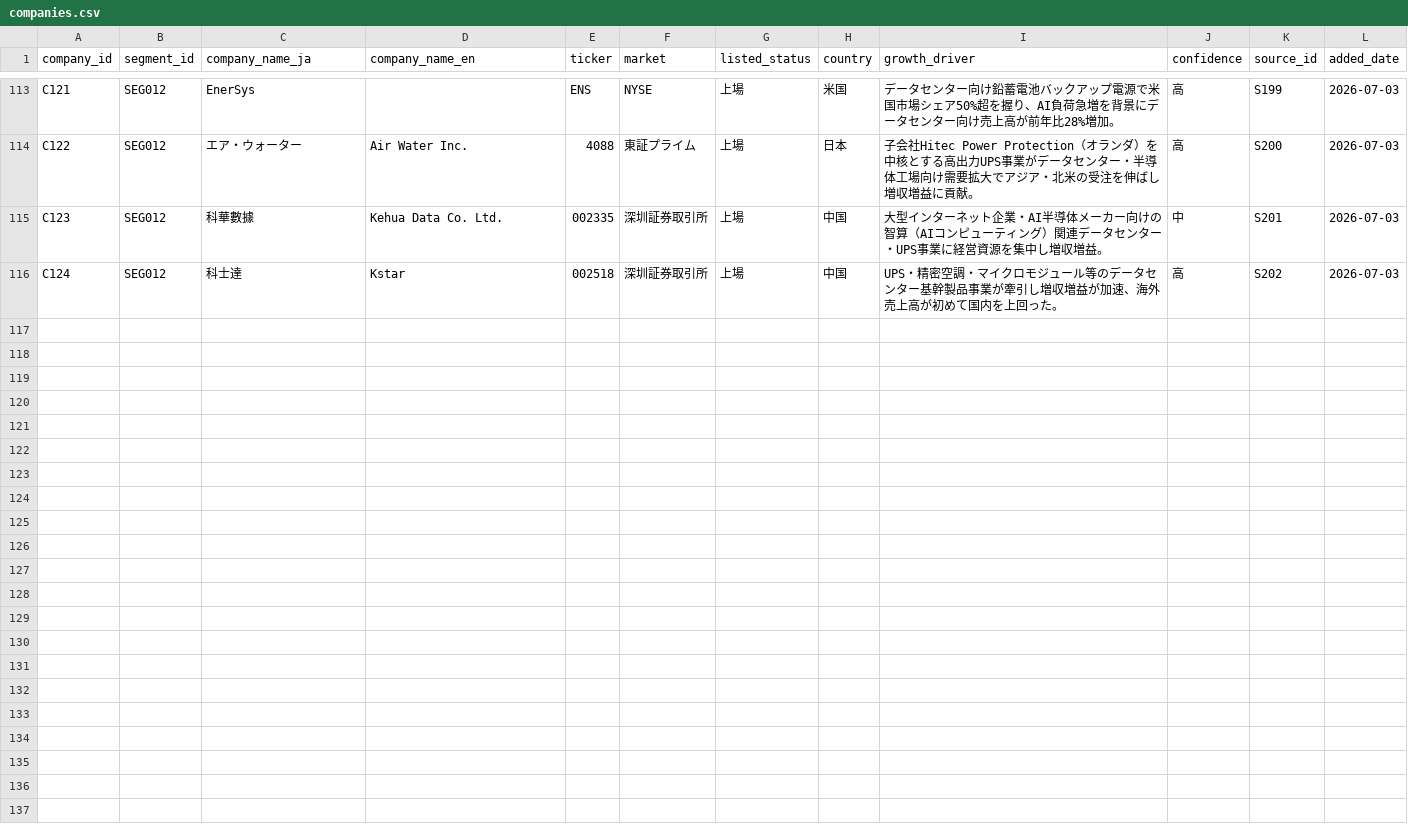
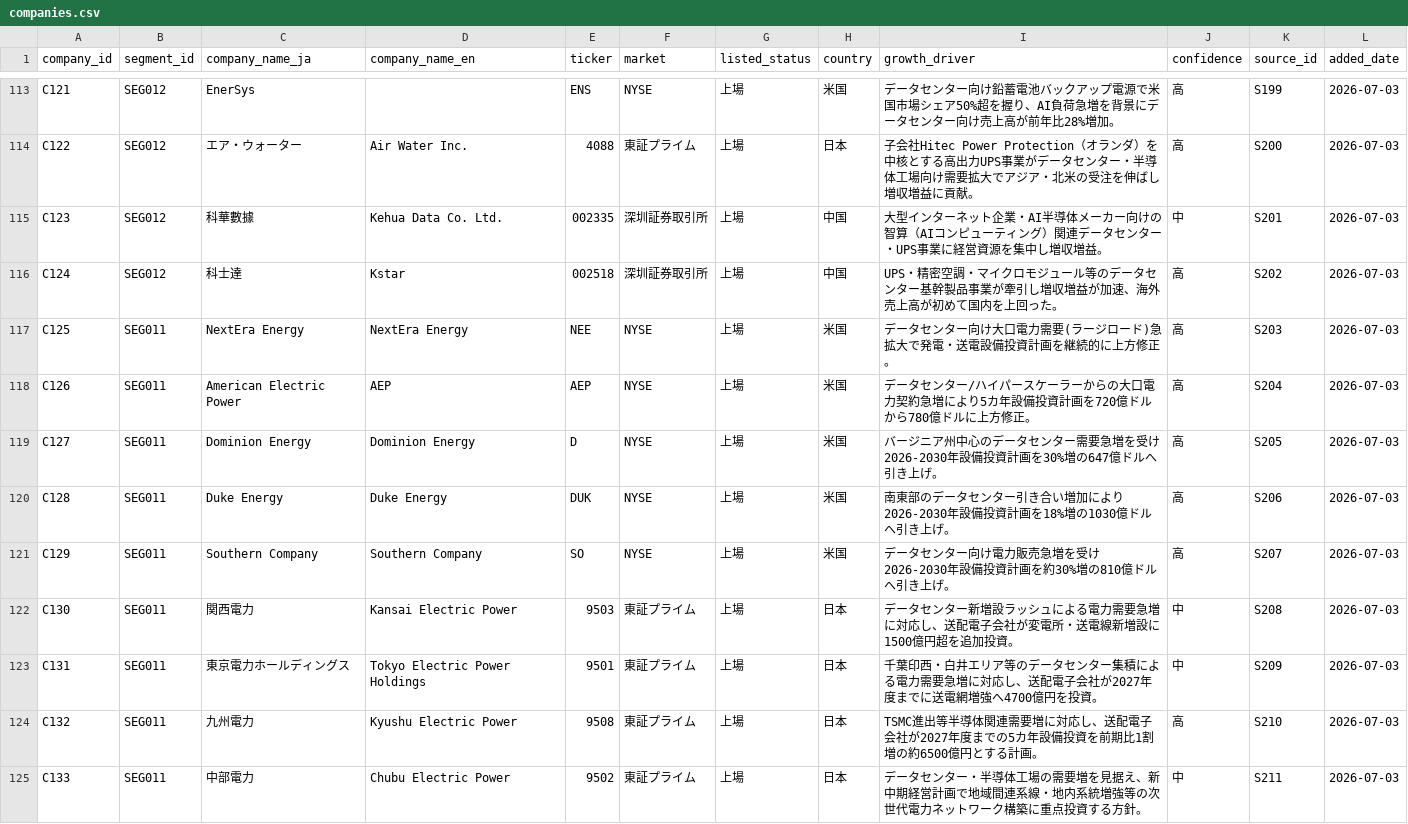
Before and after one commit to kogit834/AI-valuechain, a CSV file: data/companies.csv, drawn as a sheet; only a part is shown, gaps mark what is left out; the diff names each change by its address in the sheet, - before the commit and + after, or states it on an @@ line.

```diff
--- a/data/companies.csv
+++ b/data/companies.csv
+row 117: C125 | SEG011 | NextEra Energy | NextEra Energy | NEE | NYSE | 上場 | 米国 | データセンター向け大口電力需要(ラージロード)急拡大で発電・送電設備投資計画を継続的に上方修正。 | 高 | S203 | 2026-07-03
+row 118: C126 | SEG011 | American Electric Power | AEP | AEP | NYSE | 上場 | 米国 | データセンター/ハイパースケーラーからの大口電力契約急増により5カ年設備投資計画を720億ドルから780億ドルに上方修正。 | 高 | S204 | 2026-07-03
+row 119: C127 | SEG011 | Dominion Energy | Dominion Energy | D | NYSE | 上場 | 米国 | バージニア州中心のデータセンター需要急増を受け2026-2030年設備投資計画を30%増の647億ドルへ引き上げ。 | 高 | S205 | 2026-07-03
+row 120: C128 | SEG011 | Duke Energy | Duke Energy | DUK | NYSE | 上場 | 米国 | 南東部のデータセンター引き合い増加により2026-2030年設備投資計画を18%増の1030億ドルへ引き上げ。 | 高 | S206 | 2026-07-03
+row 121: C129 | SEG011 | Southern Company | Southern Company | SO | NYSE | 上場 | 米国 | データセンター向け電力販売急増を受け2026-2030年設備投資計画を約30%増の810億ドルへ引き上げ。 | 高 | S207 | 2026-07-03
+row 122: C130 | SEG011 | 関西電力 | Kansai Electric Power | 9503 | 東証プライム | 上場 | 日本 | データセンター新増設ラッシュによる電力需要急増に対応し、送配電子会社が変電所・送電線新増設に1500億円超を追加投資。 | 中 | S208 | 2026-07-03
+row 123: C131 | SEG011 | 東京電力ホールディングス | Tokyo Electric Power Holdings | 9501 | 東証プライム | 上場 | 日本 | 千葉印西・白井エリア等のデータセンター集積による電力需要急増に対応し、送配電子会社が2027年度までに送電網増強へ4700億円を投資。 | 中 | S209 | 2026-07-03
+row 124: C132 | SEG011 | 九州電力 | Kyushu Electric Power | 9508 | 東証プライム | 上場 | 日本 | TSMC進出等半導体関連需要増に対応し、送配電子会社が2027年度までの5カ年設備投資を前期比1割増の約6500億円とする計画。 | 高 | S210 | 2026-07-03
+row 125: C133 | SEG011 | 中部電力 | Chubu Electric Power | 9502 | 東証プライム | 上場 | 日本 | データセンター・半導体工場の需要増を見据え、新中期経営計画で地域間連系線・地内系統増強等の次世代電力ネットワーク構築に重点投資する方針。 | 中 | S211 | 2026-07-03
```
Also changed, not shown: data/segments.csv, data/sources.csv.
